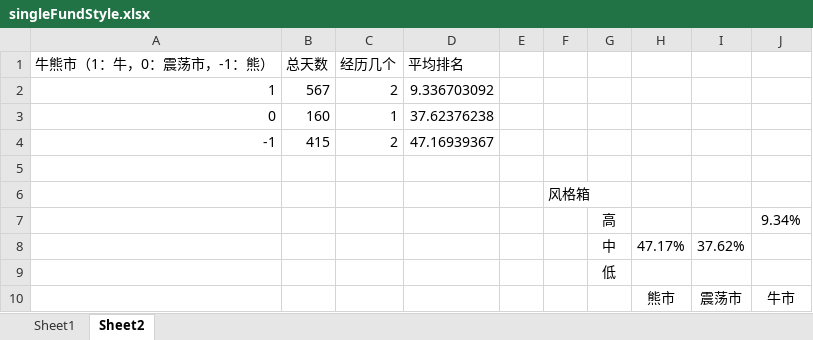
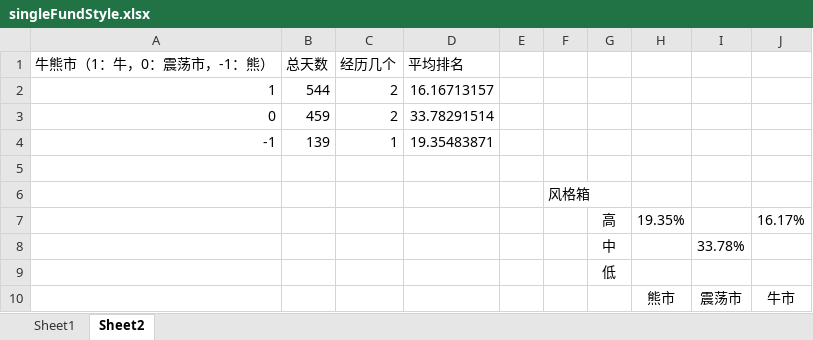
Before and after one commit to jisifan/mutual-fund-analysis, an Excel workbook: singleFundStyle.xlsx, sheet Sheet2, drawn as a sheet; values as stored, in another font and other column widths than the file's, no borders; conditional formats not drawn; removed rows and columns are numbered as before the commit, all else as after; the diff names each change by its address in the sheet, - before the commit and + after, or states it on an @@ line.

```diff
--- a/singleFundStyle.xlsx (sheet Sheet2)
+++ b/singleFundStyle.xlsx (sheet Sheet2)
-B2 (总天数): 567
+B2 (总天数): 544
-D2 (平均排名): 9.336703092
+D2 (平均排名): 16.16713157
-row 3: 0 | 160 | 1 | 37.62376238
-row 4: -1 | 415 | 2 | 47.16939367
+row 3: 0 | 459 | 2 | 33.78291514
+row 4: -1 | 139 | 1 | 19.35483871
-row 7:  |  |  |  |  |  | 高 |  |  | 9.34%
-row 8:  |  |  |  |  |  | 中 | 47.17% | 37.62%
+row 7:  |  |  |  |  |  | 高 | 19.35% |  | 16.17%
+row 8:  |  |  |  |  |  | 中 |  | 33.78%
```
Also changed, not shown: sheet Sheet1, 3 other files.
